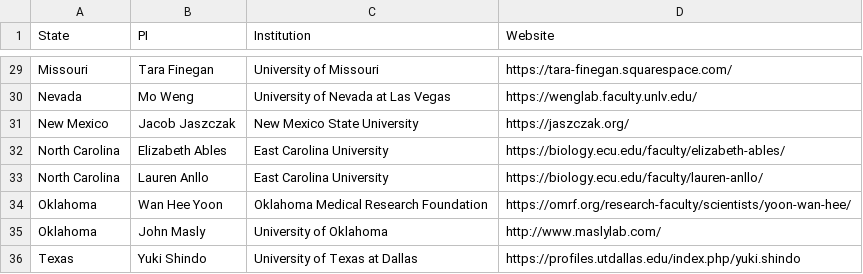
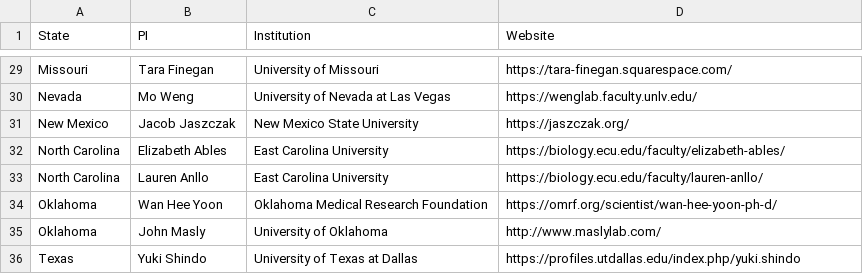
Before and after one commit to Dengflylab/flybayou.org, a CSV file: labs.csv, drawn as a sheet; only a part is shown, gaps mark what is left out.

Commit message:
Update labs.csv

```diff
--- a/labs.csv
+++ b/labs.csv
@@ -33,3 +33,3 @@ North Carolina,Elizabeth Ables,East Carolina University,https://biology.ecu.edu/
 North Carolina,Lauren Anllo,East Carolina University,https://biology.ecu.edu/faculty/lauren-anllo/
-Oklahoma,Wan Hee Yoon,Oklahoma Medical Research Foundation,https://omrf.org/research-faculty/scientists/yoon-wan-hee/
+Oklahoma,Wan Hee Yoon,Oklahoma Medical Research Foundation,https://omrf.org/scientist/wan-hee-yoon-ph-d/
 Oklahoma,John Masly, University of Oklahoma,http://www.maslylab.com/
```
